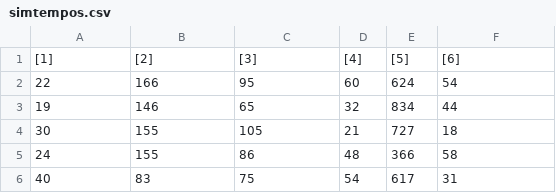
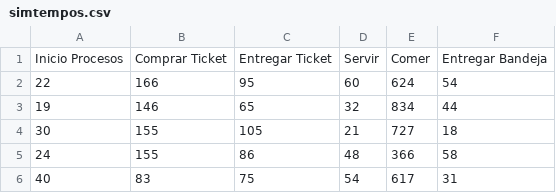
Before and after one commit to pstwh/random-notebooks, a CSV file: random-data/simtempos.csv, drawn as a sheet; only a part is shown; removed rows and columns are numbered as before the commit, all else as after; the diff names each change by its address in the sheet, - before the commit and + after, or states it on an @@ line.

Commit message:
Random #5 - fire problem

```diff
--- a/random-data/simtempos.csv
+++ b/random-data/simtempos.csv
-row 1: [1] | [2] | [3] | [4] | [5] | [6]
+row 1: Inicio Procesos | Comprar Ticket | Entregar Ticket | Servir | Comer | Entregar Bandeja
```
Also changed, not shown: 7 other files.
